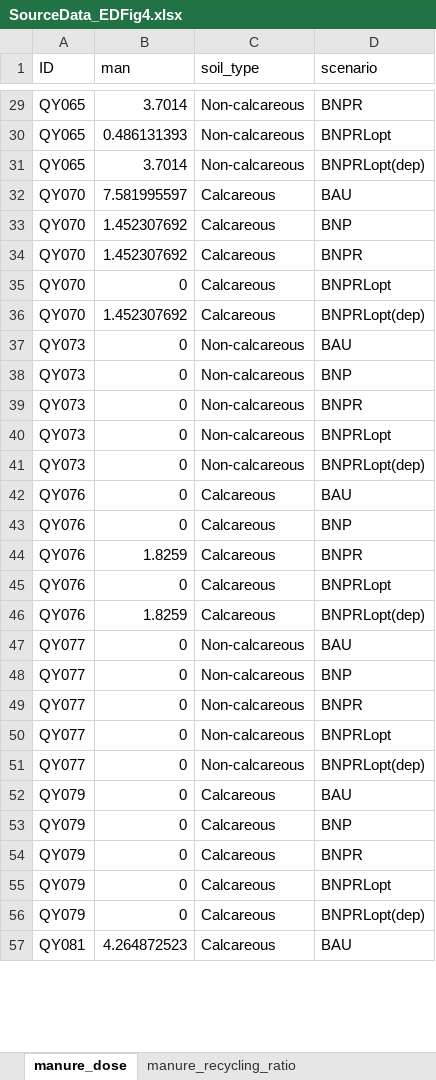
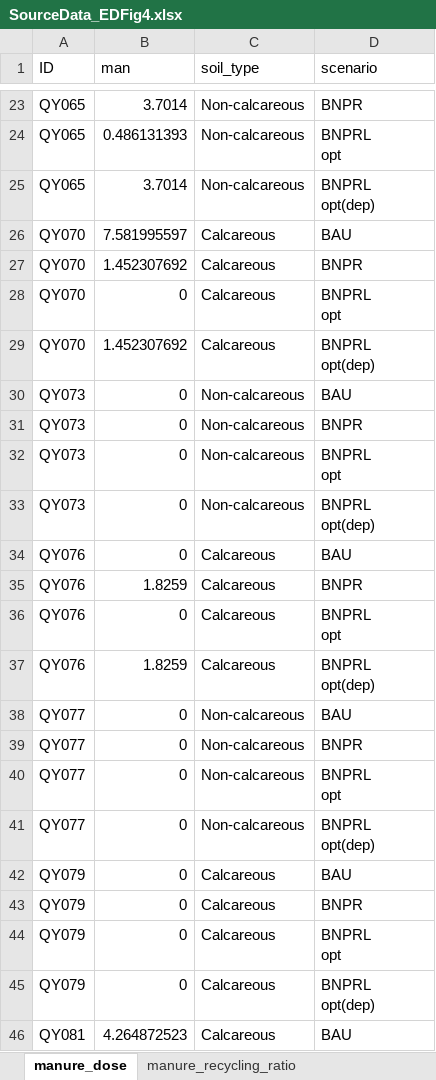
Before and after one commit to xu624/cadmium-management, an Excel workbook: Figure_Source_Data/SourceData_EDFig4.xlsx, sheet manure_dose, drawn as a sheet; only a part is shown, gaps mark what is left out; values as stored, in another font and other column widths than the file's, no borders; removed rows and columns are numbered as before the commit, all else as after; ↵ is a line break in a cell; the diff covers the shown part only; the diff names each change by its address in the sheet, - before the commit and + after, or states it on an @@ line.

```diff
--- a/Figure_Source_Data/SourceData_EDFig4.xlsx (sheet manure_dose)
+++ b/Figure_Source_Data/SourceData_EDFig4.xlsx (sheet manure_dose)
-D24 (scenario): BNPRLopt
+D24 (scenario): BNPRL ↵ opt
-D25 (scenario): BNPRLopt(dep)
+D25 (scenario): BNPRL ↵ opt(dep)
-row 33: QY070 | 1.452307692 | Calcareous | BNP
-D28 (scenario): BNPRLopt
+D28 (scenario): BNPRL ↵ opt
-D29 (scenario): BNPRLopt(dep)
+D29 (scenario): BNPRL ↵ opt(dep)
-row 38: QY073 | 0 | Non-calcareous | BNP
-D32 (scenario): BNPRLopt
+D32 (scenario): BNPRL ↵ opt
-D33 (scenario): BNPRLopt(dep)
+D33 (scenario): BNPRL ↵ opt(dep)
-row 43: QY076 | 0 | Calcareous | BNP
-D36 (scenario): BNPRLopt
+D36 (scenario): BNPRL ↵ opt
-D37 (scenario): BNPRLopt(dep)
+D37 (scenario): BNPRL ↵ opt(dep)
-row 48: QY077 | 0 | Non-calcareous | BNP
-D40 (scenario): BNPRLopt
+D40 (scenario): BNPRL ↵ opt
-D41 (scenario): BNPRLopt(dep)
+D41 (scenario): BNPRL ↵ opt(dep)
-row 53: QY079 | 0 | Calcareous | BNP
-D44 (scenario): BNPRLopt
+D44 (scenario): BNPRL ↵ opt
-D45 (scenario): BNPRLopt(dep)
+D45 (scenario): BNPRL ↵ opt(dep)
```
Also changed, not shown: 48 removed rows and 94 edited cells elsewhere in this sheet, sheet Cd_deposition, sheet manure_recycling_ratio, sheet ratio_to_current_deposition, 4 other files.
